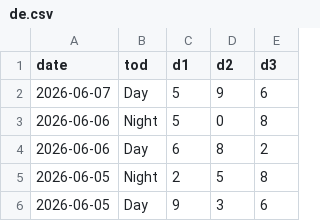
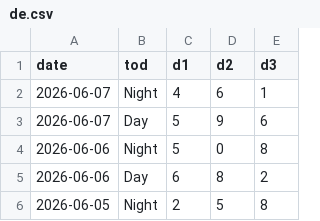
Before and after one commit to jehopakingconsulting-alt/predikta-platform, a CSV file: data/de.csv, drawn as a sheet; only a part is shown; the shorter side is filled out with more unchanged rows; the diff names each change by its address in the sheet, - before the commit and + after, or states it on an @@ line.

```diff
--- a/data/de.csv
+++ b/data/de.csv
+row 2: 2026-06-07 | Night | 4 | 6 | 1
```
Also changed, not shown: 4 other files.
